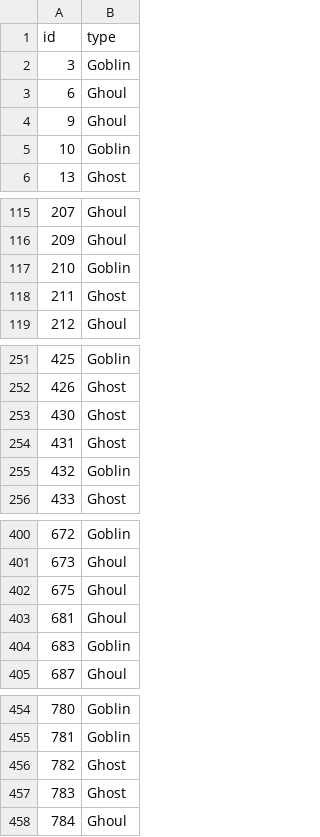
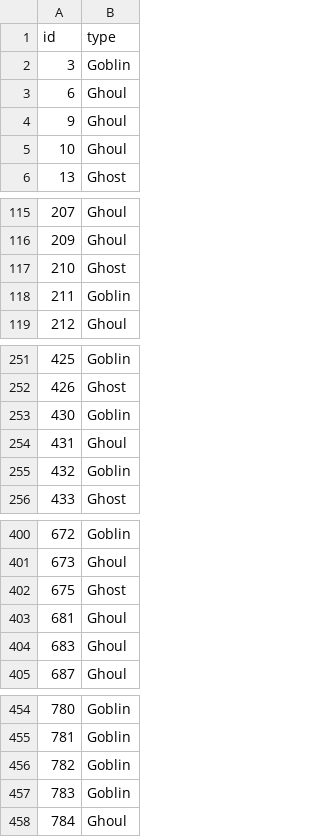
Before and after one commit to spatric5/Monster_Hunter, a CSV file: DecisionTree_submission.csv, drawn as a sheet; only a part is shown, gaps mark what is left out; the diff covers the shown part only.

```diff
--- a/DecisionTree_submission.csv
+++ b/DecisionTree_submission.csv
@@ -4,3 +4,3 @@ id,type
 9,Ghoul
-10,Goblin
+10,Ghoul
 13,Ghost
@@ -116,4 +116,4 @@ id,type
 209,Ghoul
-210,Goblin
-211,Ghost
+210,Ghost
+211,Goblin
 212,Ghoul
@@ -252,4 +252,4 @@ id,type
 426,Ghost
-430,Ghost
-431,Ghost
+430,Goblin
+431,Ghoul
 432,Goblin
@@ -401,5 +401,5 @@ id,type
 673,Ghoul
-675,Ghoul
+675,Ghost
 681,Ghoul
-683,Goblin
+683,Ghoul
 687,Ghoul
@@ -455,4 +455,4 @@ id,type
 781,Goblin
-782,Ghost
-783,Ghost
+782,Goblin
+783,Goblin
 784,Ghoul
```
Also changed, not shown: 15 edited cells elsewhere in this file, 1 other file.
